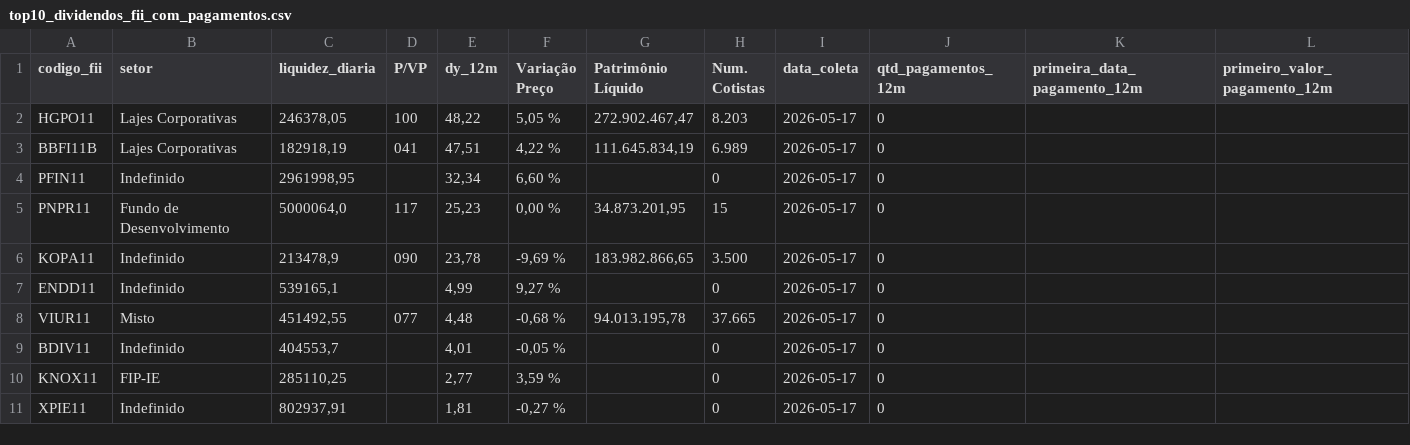
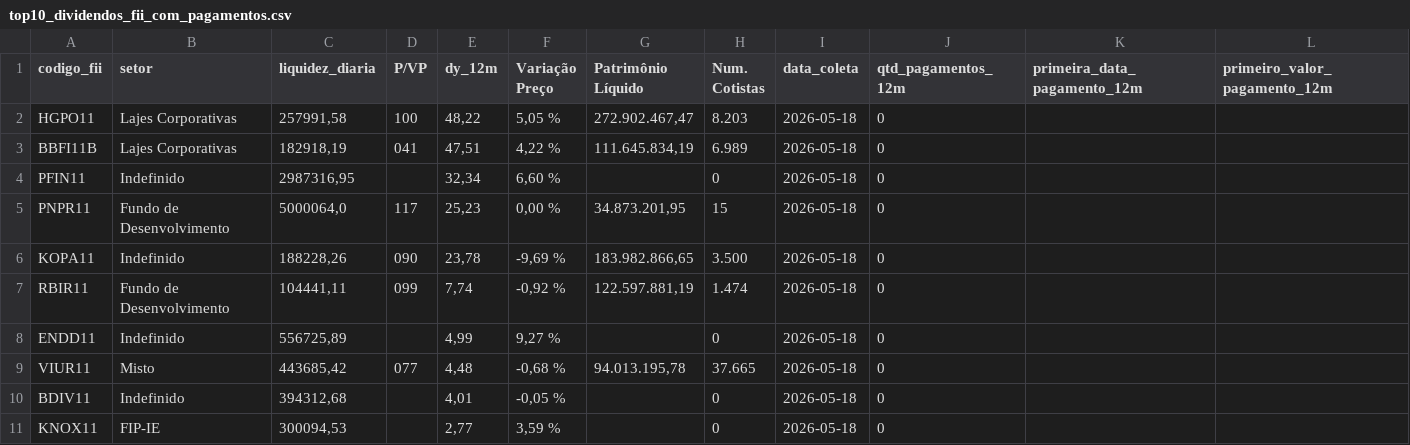
Before and after one commit to VBGVictor/CVM-FII-Data, a CSV file: output/dados_projeto/top10_dividendos_fii_com_pagamentos.csv, drawn as a sheet; only a part is shown; removed rows and columns are numbered as before the commit, all else as after; rows hold the shown columns only; the diff names each change by its address in the sheet, - before the commit and + after, or states it on an @@ line.

```diff
--- a/output/dados_projeto/top10_dividendos_fii_com_pagamentos.csv
+++ b/output/dados_projeto/top10_dividendos_fii_com_pagamentos.csv
-C2 (liquidez_diaria): 246378,05
+C2 (liquidez_diaria): 257991,58
-I2:I6 (data_coleta): 2026-05-17
+I2:I6 (data_coleta): 2026-05-18
-C4 (liquidez_diaria): 2961998,95
+C4 (liquidez_diaria): 2987316,95
-C6 (liquidez_diaria): 213478,9
+C6 (liquidez_diaria): 188228,26
+row 7: RBIR11 | Fundo de Desenvolvimento | 104441,11 | 099 | 7,74 | -0,92 % | 122.597.881,19 | 1.474 | 2026-05-18 | 0
-C8 (liquidez_diaria): 539165,1
+C8 (liquidez_diaria): 556725,89
-I8:I11 (data_coleta): 2026-05-17
+I8:I11 (data_coleta): 2026-05-18
-C9 (liquidez_diaria): 451492,55
+C9 (liquidez_diaria): 443685,42
-C10 (liquidez_diaria): 404553,7
+C10 (liquidez_diaria): 394312,68
-C11 (liquidez_diaria): 285110,25
+C11 (liquidez_diaria): 300094,53
-row 11: XPIE11 | Indefinido | 802937,91 |  | 1,81 | -0,27 % |  | 0 | 2026-05-17 | 0
```
Also changed, not shown: output/dados_projeto/datas_pagamento_dividendos.csv.
